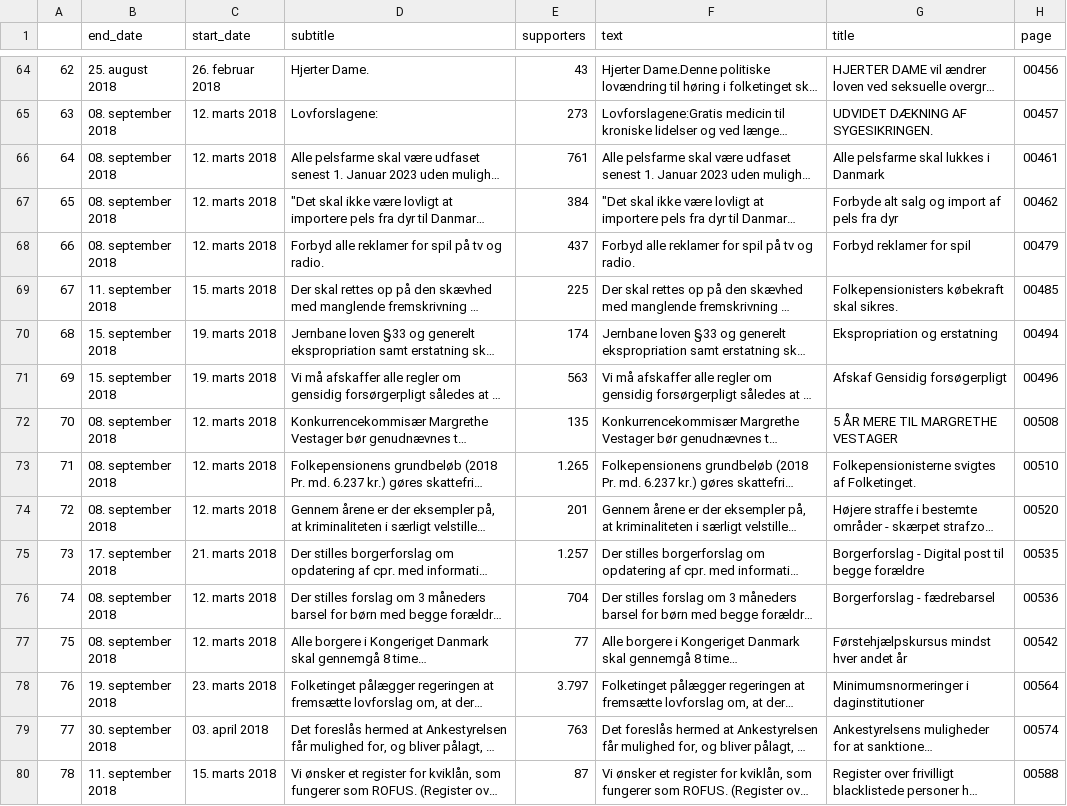
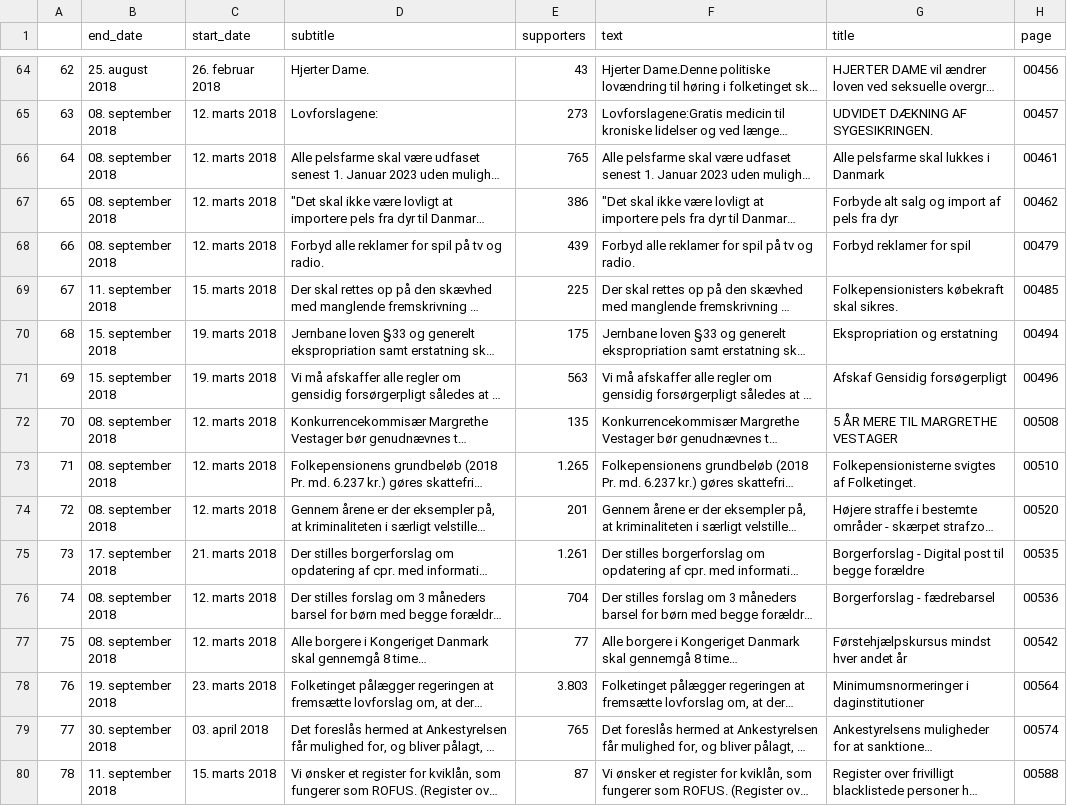
Before and after one commit to Kristianuruplarsen/BFSL, a CSV file: BFSL.csv, drawn as a sheet; only a part is shown, gaps mark what is left out; long unchanged cells end in …; the diff covers the shown part only; the diff names each change by its address in the sheet, - before the commit and + after, or states it on an @@ line.

Commit message:
Update data + fix error in supporter dtype

```diff
--- a/BFSL.csv
+++ b/BFSL.csv
-E66 (supporters): 761
+E66 (supporters): 765
-E67 (supporters): 384
+E67 (supporters): 386
-E68 (supporters): 437
+E68 (supporters): 439
-E70 (supporters): 174
+E70 (supporters): 175
-E75 (supporters): 1.257
+E75 (supporters): 1.261
-E78 (supporters): 3.797
+E78 (supporters): 3.803
-E79 (supporters): 763
+E79 (supporters): 765
```
Also changed, not shown: 27 edited cells elsewhere in this file, 5 other files.
